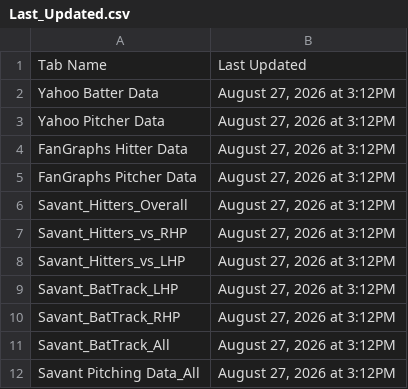
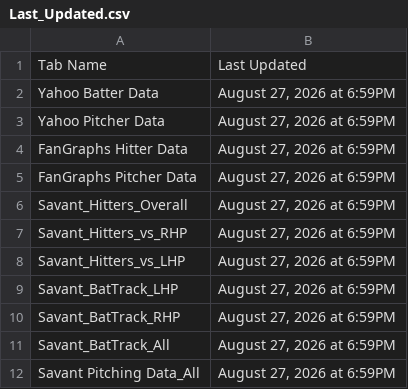
Before and after one commit to yosefu12/baseball-data-scraper, a CSV file: data/Last_Updated.csv, drawn as a sheet.

```diff
--- a/data/Last_Updated.csv
+++ b/data/Last_Updated.csv
@@ -1,12 +1,12 @@
 Tab Name,Last Updated
-Yahoo Batter Data,"August 27, 2026 at 3:12PM"
-Yahoo Pitcher Data,"August 27, 2026 at 3:12PM"
-FanGraphs Hitter Data,"August 27, 2026 at 3:12PM"
-FanGraphs Pitcher Data,"August 27, 2026 at 3:12PM"
-Savant_Hitters_Overall,"August 27, 2026 at 3:12PM"
-Savant_Hitters_vs_RHP,"August 27, 2026 at 3:12PM"
-Savant_Hitters_vs_LHP,"August 27, 2026 at 3:12PM"
-Savant_BatTrack_LHP,"August 27, 2026 at 3:12PM"
-Savant_BatTrack_RHP,"August 27, 2026 at 3:12PM"
-Savant_BatTrack_All,"August 27, 2026 at 3:12PM"
-Savant Pitching Data_All,"August 27, 2026 at 3:12PM"
+Yahoo Batter Data,"August 27, 2026 at 6:59PM"
+Yahoo Pitcher Data,"August 27, 2026 at 6:59PM"
+FanGraphs Hitter Data,"August 27, 2026 at 6:59PM"
+FanGraphs Pitcher Data,"August 27, 2026 at 6:59PM"
+Savant_Hitters_Overall,"August 27, 2026 at 6:59PM"
+Savant_Hitters_vs_RHP,"August 27, 2026 at 6:59PM"
+Savant_Hitters_vs_LHP,"August 27, 2026 at 6:59PM"
+Savant_BatTrack_LHP,"August 27, 2026 at 6:59PM"
+Savant_BatTrack_RHP,"August 27, 2026 at 6:59PM"
+Savant_BatTrack_All,"August 27, 2026 at 6:59PM"
+Savant Pitching Data_All,"August 27, 2026 at 6:59PM"
```
Also changed, not shown: data/Yahoo Batter Data.csv, data/Yahoo Pitcher Data.csv.
